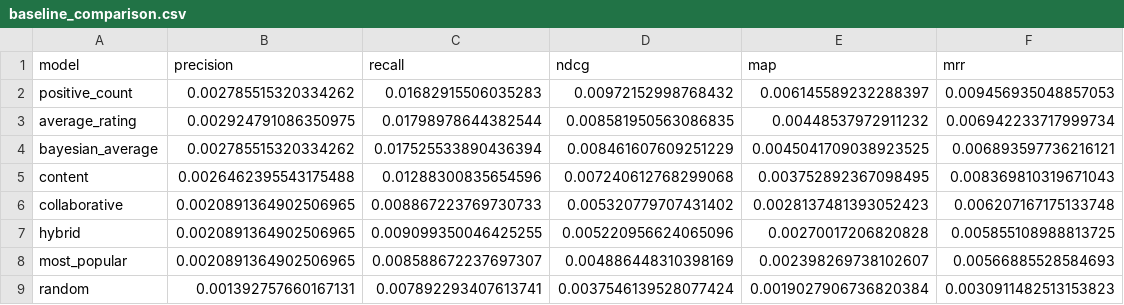
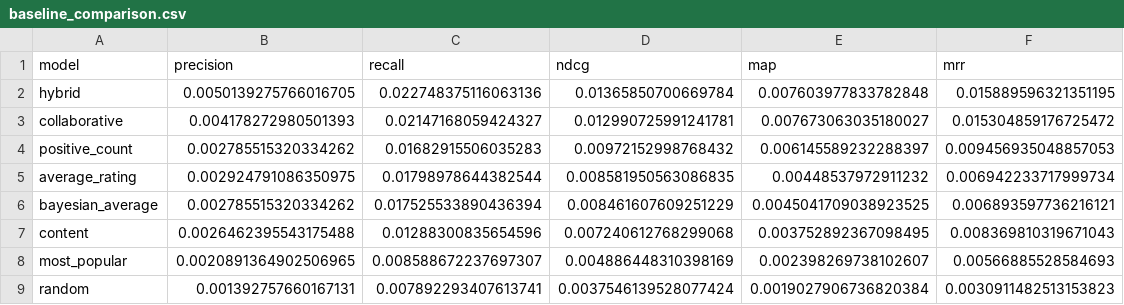
Before and after one commit to AsadAliEng/AI-Recommendation-System, a CSV file: outputs/baseline_comparison.csv, drawn as a sheet.

```diff
--- a/outputs/baseline_comparison.csv
+++ b/outputs/baseline_comparison.csv
@@ -1,2 +1,4 @@
 model,precision,recall,ndcg,map,mrr
+hybrid,0.0050139275766016705,0.022748375116063136,0.01365850700669784,0.007603977833782848,0.015889596321351195
+collaborative,0.004178272980501393,0.02147168059424327,0.012990725991241781,0.007673063035180027,0.015304859176725472
 positive_count,0.002785515320334262,0.01682915506035283,0.00972152998768432,0.006145589232288397,0.009456935048857053
@@ -5,4 +7,2 @@ bayesian_average,0.002785515320334262,0.017525533890436394,0.008461607609251229,
 content,0.0026462395543175488,0.01288300835654596,0.007240612768299068,0.003752892367098495,0.008369810319671043
-collaborative,0.0020891364902506965,0.008867223769730733,0.005320779707431402,0.0028137481393052423,0.006207167175133748
-hybrid,0.0020891364902506965,0.009099350046425255,0.005220956624065096,0.00270017206820828,0.005855108988813725
 most_popular,0.0020891364902506965,0.008588672237697307,0.004886448310398169,0.002398269738102607,0.00566885528584693
```
Also changed, not shown: outputs/alpha_sweep.csv, outputs/recs_user_1.csv, 16 other files.
